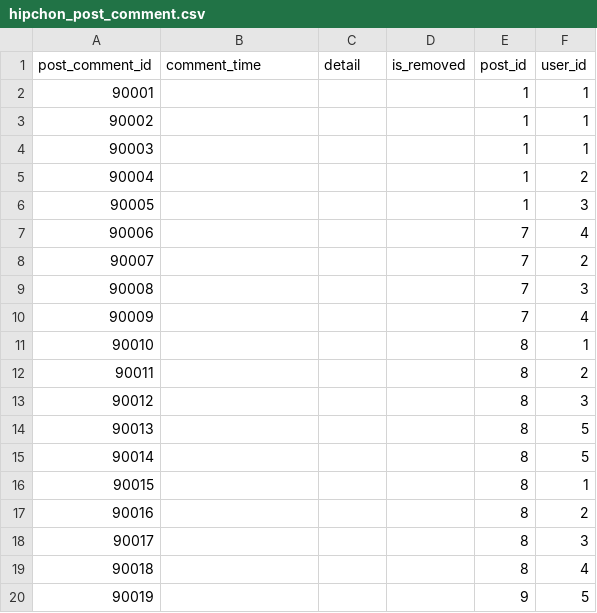
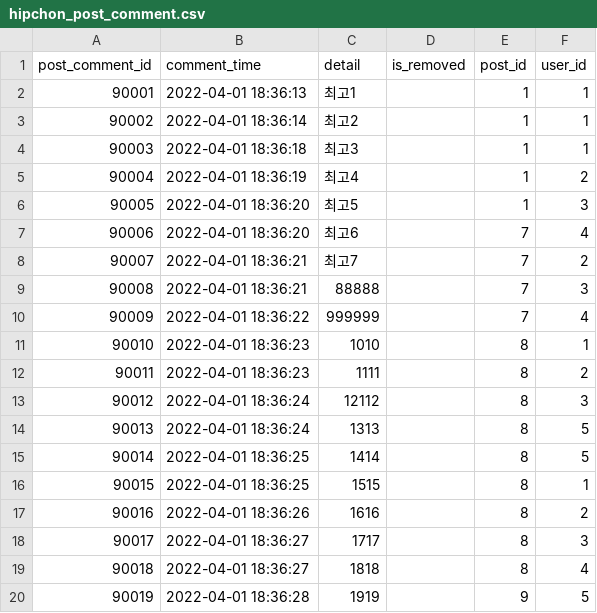
Before and after one commit to HipChon/hipchon-backend, a CSV file: db/hipchon_post_comment.csv, drawn as a sheet; only a part is shown; the diff covers the shown part only.

Commit message:
feat: PostComment 조회기능 추가

```diff
--- a/db/hipchon_post_comment.csv
+++ b/db/hipchon_post_comment.csv
@@ -1,20 +1,20 @@
 post_comment_id,comment_time,detail,is_removed,post_id,user_id
-90001,,,,1,1
-90002,,,,1,1
-90003,,,,1,1
-90004,,,,1,2
-90005,,,,1,3
-90006,,,,7,4
-90007,,,,7,2
-90008,,,,7,3
-90009,,,,7,4
-90010,,,,8,1
-90011,,,,8,2
-90012,,,,8,3
-90013,,,,8,5
-90014,,,,8,5
-90015,,,,8,1
-90016,,,,8,2
-90017,,,,8,3
-90018,,,,8,4
-90019,,,,9,5
+90001,2022-04-01 18:36:13,최고1,,1,1
+90002,2022-04-01 18:36:14,최고2,,1,1
+90003,2022-04-01 18:36:18,최고3,,1,1
+90004,2022-04-01 18:36:19,최고4,,1,2
+90005,2022-04-01 18:36:20,최고5,,1,3
+90006,2022-04-01 18:36:20,최고6,,7,4
+90007,2022-04-01 18:36:21,최고7,,7,2
+90008,2022-04-01 18:36:21,88888,,7,3
+90009,2022-04-01 18:36:22,999999,,7,4
+90010,2022-04-01 18:36:23,1010,,8,1
+90011,2022-04-01 18:36:23,1111,,8,2
+90012,2022-04-01 18:36:24,12112,,8,3
+90013,2022-04-01 18:36:24,1313,,8,5
+90014,2022-04-01 18:36:25,1414,,8,5
+90015,2022-04-01 18:36:25,1515,,8,1
+90016,2022-04-01 18:36:26,1616,,8,2
+90017,2022-04-01 18:36:27,1717,,8,3
+90018,2022-04-01 18:36:27,1818,,8,4
+90019,2022-04-01 18:36:28,1919,,9,5
```
Also changed, not shown: 10 edited cells elsewhere in this file, 11 other files.
